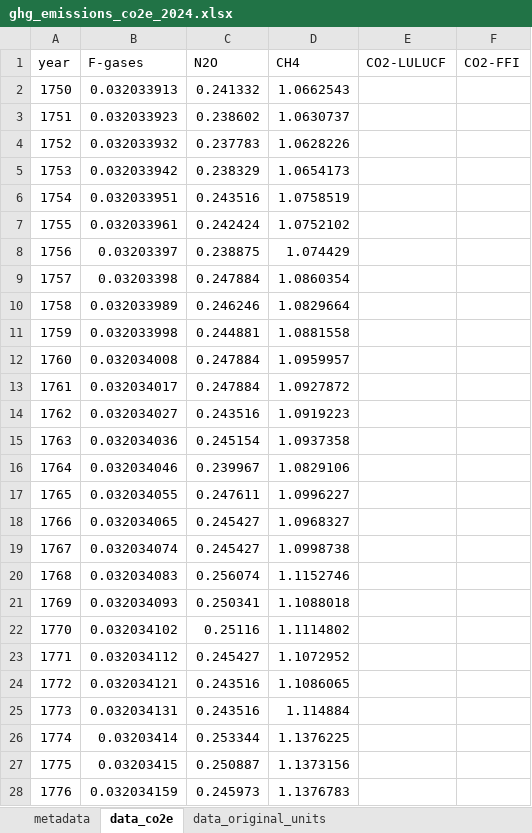
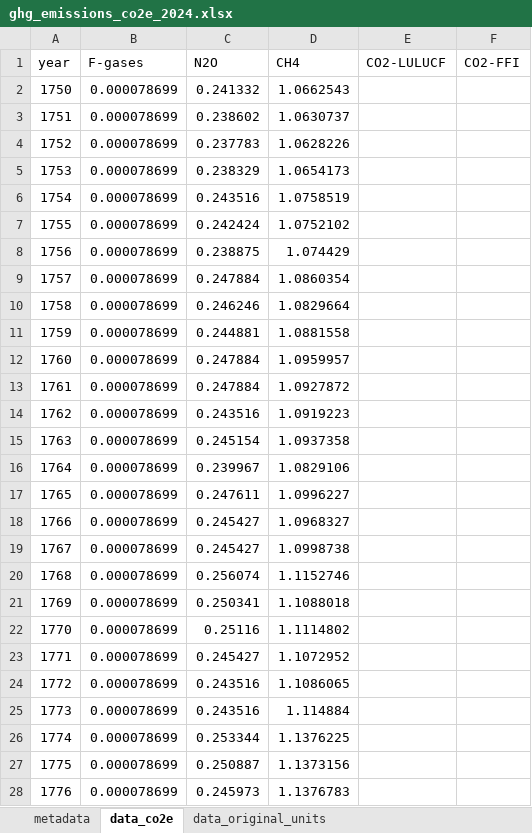
Before and after one commit to ClimateIndicator/GHG-Emissions-Assessment, an Excel workbook: results/ghg_emissions_co2e_2024.xlsx, sheet data_co2e, drawn as a sheet; only a part is shown; values as stored, in another font and other column widths than the file's, no borders; the diff covers the shown part only; the diff names each change by its address in the sheet, - before the commit and + after, or states it on an @@ line.

```diff
--- a/results/ghg_emissions_co2e_2024.xlsx (sheet data_co2e)
+++ b/results/ghg_emissions_co2e_2024.xlsx (sheet data_co2e)
-B2 (F-gases): 0.032033913
+B2 (F-gases): 0.000078699
-B3 (F-gases): 0.032033923
+B3 (F-gases): 0.000078699
-B4 (F-gases): 0.032033932
+B4 (F-gases): 0.000078699
-B5 (F-gases): 0.032033942
+B5 (F-gases): 0.000078699
-B6 (F-gases): 0.032033951
+B6 (F-gases): 0.000078699
-B7 (F-gases): 0.032033961
+B7 (F-gases): 0.000078699
-B8 (F-gases): 0.03203397
+B8 (F-gases): 0.000078699
-B9 (F-gases): 0.03203398
+B9 (F-gases): 0.000078699
-B10 (F-gases): 0.032033989
+B10 (F-gases): 0.000078699
-B11 (F-gases): 0.032033998
+B11 (F-gases): 0.000078699
-B12 (F-gases): 0.032034008
+B12 (F-gases): 0.000078699
-B13 (F-gases): 0.032034017
+B13 (F-gases): 0.000078699
-B14 (F-gases): 0.032034027
+B14 (F-gases): 0.000078699
-B15 (F-gases): 0.032034036
+B15 (F-gases): 0.000078699
-B16 (F-gases): 0.032034046
+B16 (F-gases): 0.000078699
-B17 (F-gases): 0.032034055
+B17 (F-gases): 0.000078699
-B18 (F-gases): 0.032034065
+B18 (F-gases): 0.000078699
-B19 (F-gases): 0.032034074
+B19 (F-gases): 0.000078699
-B20 (F-gases): 0.032034083
+B20 (F-gases): 0.000078699
-B21 (F-gases): 0.032034093
+B21 (F-gases): 0.000078699
-B22 (F-gases): 0.032034102
+B22 (F-gases): 0.000078699
-B23 (F-gases): 0.032034112
+B23 (F-gases): 0.000078699
-B24 (F-gases): 0.032034121
+B24 (F-gases): 0.000078699
-B25 (F-gases): 0.032034131
+B25 (F-gases): 0.000078699
-B26 (F-gases): 0.03203414
+B26 (F-gases): 0.000078699
-B27 (F-gases): 0.03203415
+B27 (F-gases): 0.000078699
-B28 (F-gases): 0.032034159
+B28 (F-gases): 0.000078699
```
Also changed, not shown: 247 edited cells elsewhere in this sheet, sheet data_original_units, sheet metadata, results/section_2_2_table_2024.xlsx, 15 other files.
